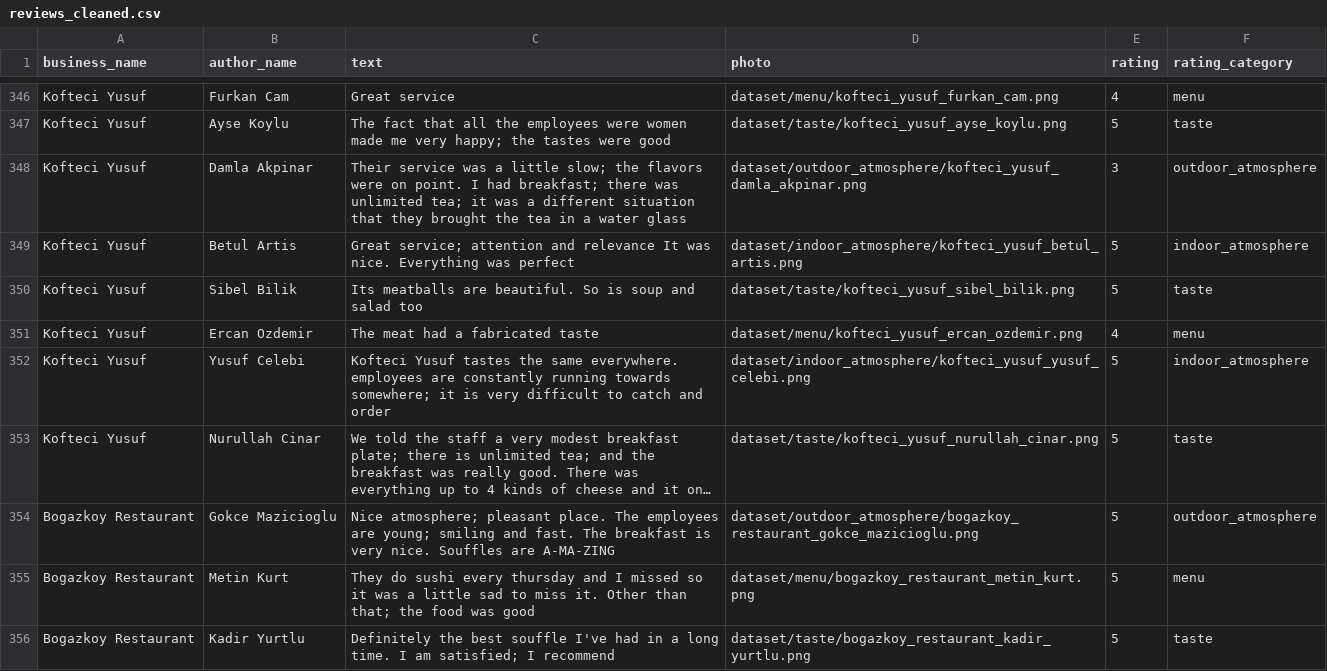
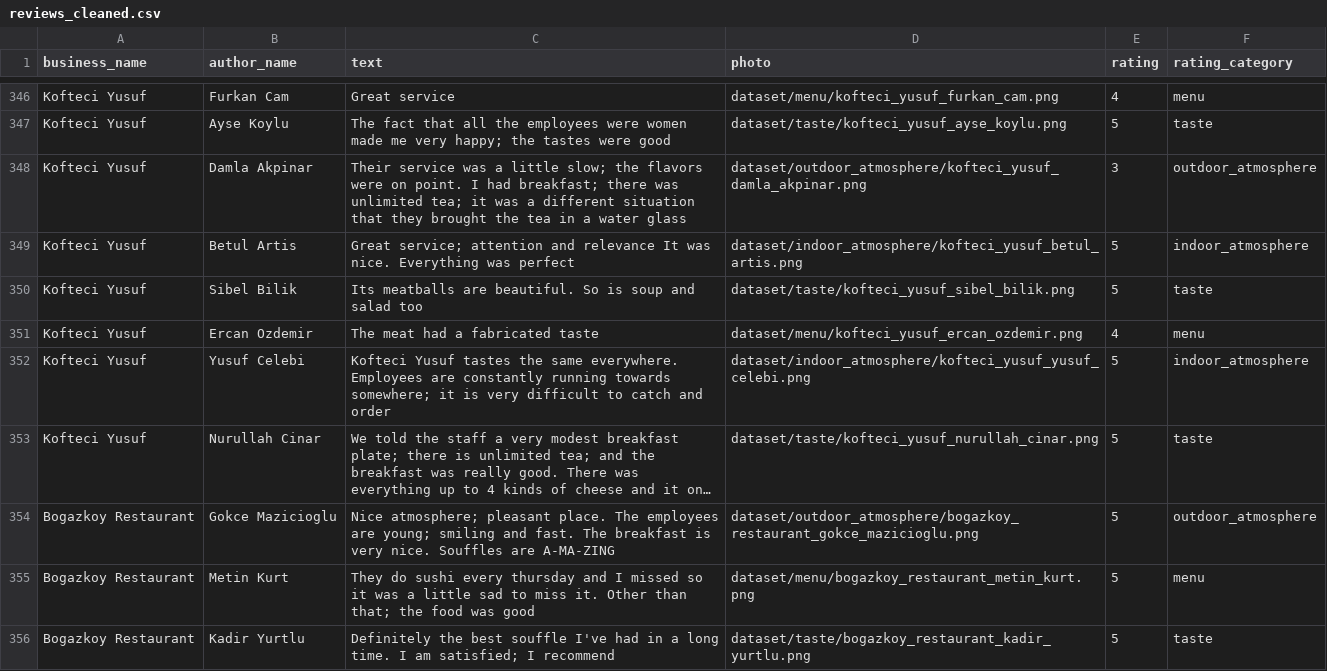
Before and after one commit to Vax79/10kinthebag, a CSV file: data/cleanedData/reviews_cleaned.csv, drawn as a sheet; only a part is shown, gaps mark what is left out; long unchanged cells end in …; the diff covers the shown part only; the diff names each change by its address in the sheet, - before the commit and + after, or states it on an @@ line.

```diff
--- a/data/cleanedData/reviews_cleaned.csv
+++ b/data/cleanedData/reviews_cleaned.csv
-C352 (text): …same everywhere. employees are constantly…
+C352 (text): …same everywhere. Employees are constantly…
```
Also changed, not shown: 33 edited cells elsewhere in this file, 1 other file.
